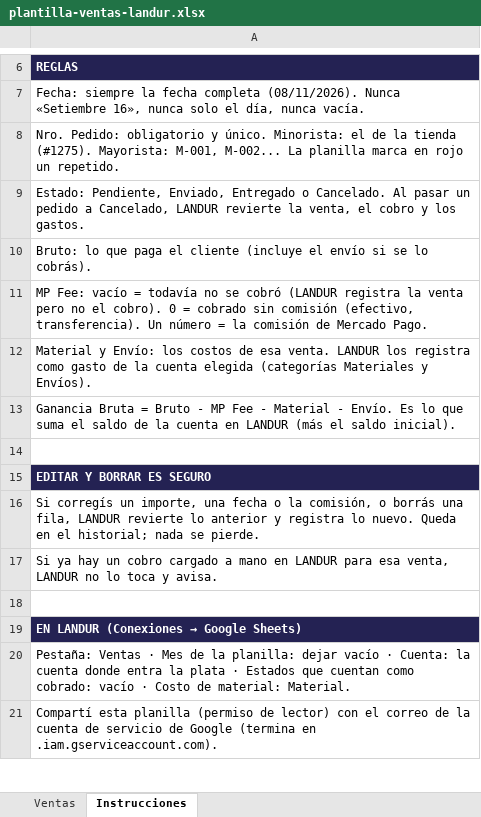
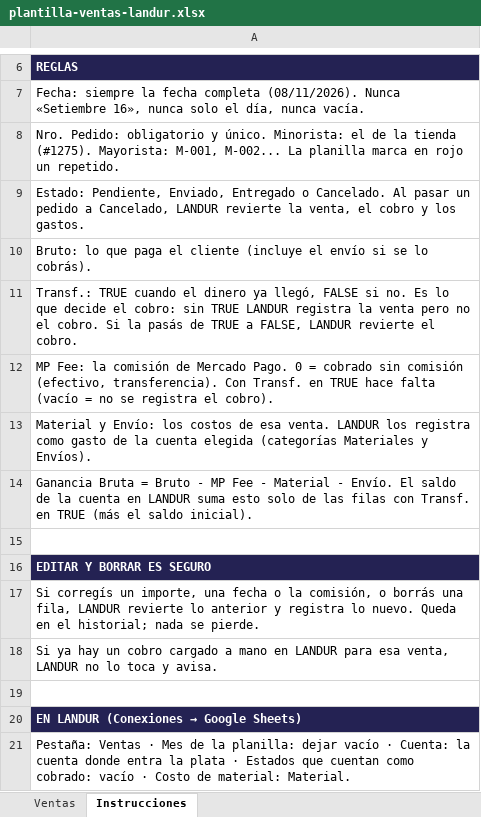
Before and after one commit to Mather0967/pulso-radar, an Excel workbook: projects/landur/docs/plantilla/plantilla-ventas-landur.xlsx, sheet Instrucciones, drawn as a sheet; only a part is shown, gaps mark what is left out; the shorter side is filled out with more unchanged rows; values as stored, in another font and other column widths than the file's, no borders; addresses are those after the commit; the diff names each change by its address in the sheet, - before the commit and + after, or states it on an @@ line.

```diff
--- a/projects/landur/docs/plantilla/plantilla-ventas-landur.xlsx (sheet Instrucciones)
+++ b/projects/landur/docs/plantilla/plantilla-ventas-landur.xlsx (sheet Instrucciones)
-A11: MP Fee: vacío = todavía no se cobró (LANDUR registra la venta pero no el cobro). 0 = cobrado sin comisión (efectivo, transferencia). Un número = la comisión de Mercado Pago.
+A11: Transf.: TRUE cuando el dinero ya llegó, FALSE si no. Es lo que decide el cobro: sin TRUE LANDUR registra la venta pero no el cobro. Si la pasás de TRUE a FALSE, LANDUR revierte el cobro.
+row 12: MP Fee: la comisión de Mercado Pago. 0 = cobrado sin comisión (efectivo, transferencia). Con Transf. en TRUE hace falta (vacío = no se registra el cobro).
-A14: …- Envío. Es lo que suma el saldo de la cuenta en LANDUR (más el…
+A14: …- Envío. El saldo de la cuenta en LANDUR suma esto solo de las filas con Transf. en TRUE (más el…
```
Also changed, not shown: sheet Ventas, 12 other files.
